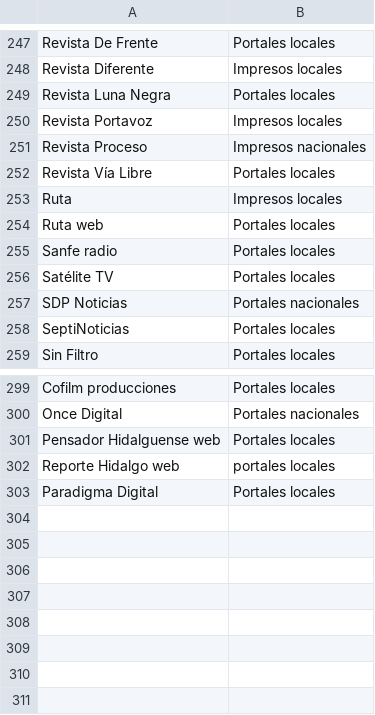
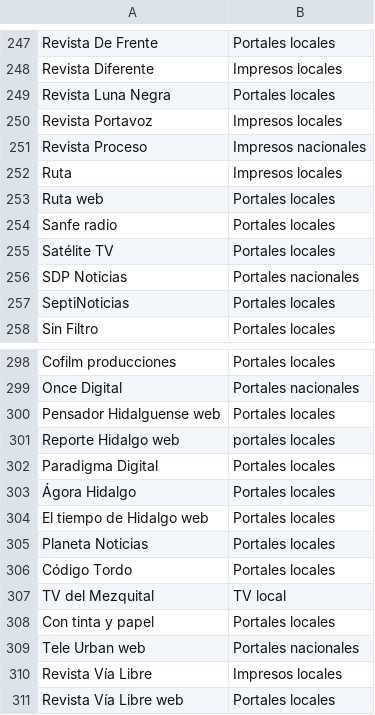
Before and after one commit to thelonious9/capturanotas, a CSV file: Medio.csv, drawn as a sheet; only a part is shown, gaps mark what is left out; removed rows and columns are numbered as before the commit, all else as after; the diff names each change by its address in the sheet, - before the commit and + after, or states it on an @@ line.

Commit message:
Actualizo firma y medio

```diff
--- a/Medio.csv
+++ b/Medio.csv
-row 252: Revista Vía Libre | Portales locales
+row 303: Ágora Hidalgo | Portales locales
+row 304: El tiempo de Hidalgo web | Portales locales
+row 305: Planeta Noticias | Portales locales
+row 306: Código Tordo | Portales locales
+row 307: TV del Mezquital | TV local
+row 308: Con tinta y papel | Portales locales
+row 309: Tele Urban web | Portales nacionales
+row 310: Revista Vía Libre | Impresos locales
+row 311: Revista Vía Libre web | Portales locales
```
Also changed, not shown: Firma.csv.
